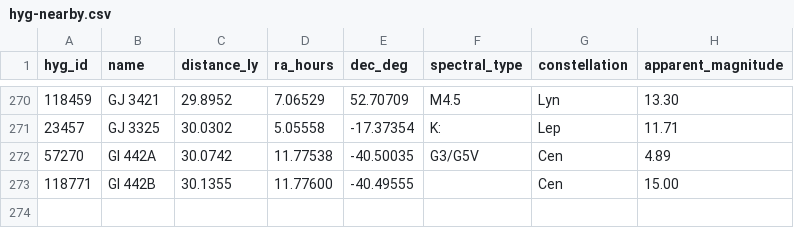
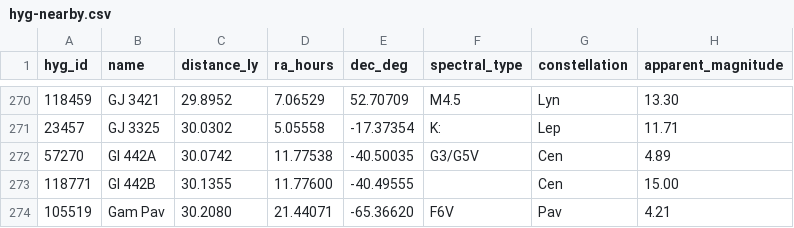
Before and after one commit to NadavShanun-design/hyperspace-sim, a CSV file: data/hyg-nearby.csv, drawn as a sheet; only a part is shown, gaps mark what is left out; the diff names each change by its address in the sheet, - before the commit and + after, or states it on an @@ line.

```diff
--- a/data/hyg-nearby.csv
+++ b/data/hyg-nearby.csv
+row 274: 105519 | Gam Pav | 30.2080 | 21.44071 | -65.36620 | F6V | Pav | 4.21
```
